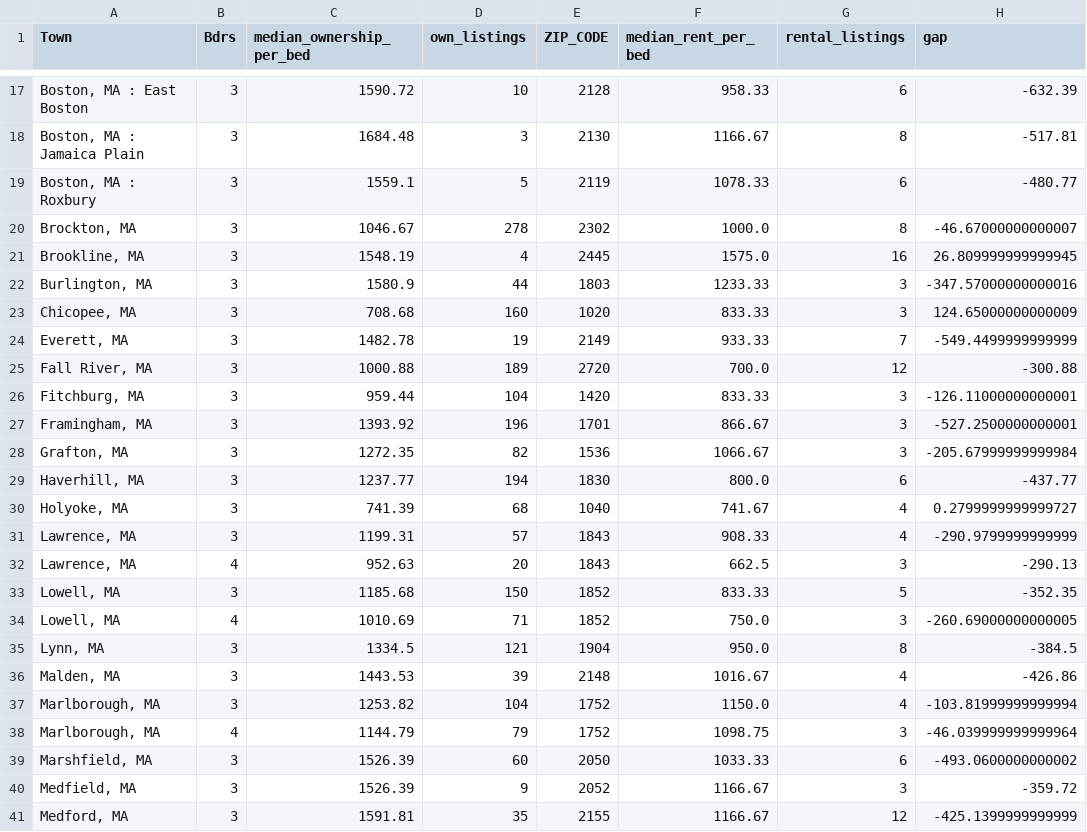
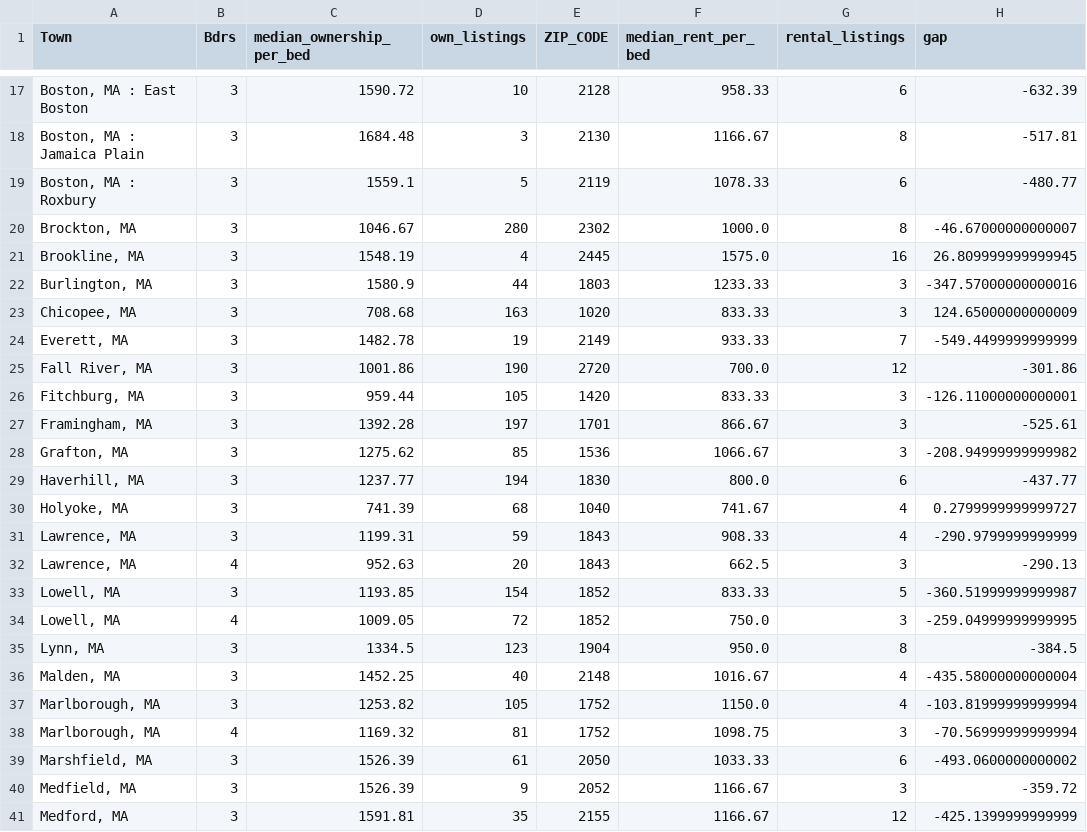
Before and after one commit to alfred-oss/streamlit, a CSV file: merged_by_bed.csv, drawn as a sheet; only a part is shown, gaps mark what is left out; the diff covers the shown part only.

```diff
--- a/merged_by_bed.csv
+++ b/merged_by_bed.csv
@@ -19,22 +19,22 @@ Town,Bdrs,median_ownership_per_bed,own_listings,ZIP_CODE,median_rent_per_bed,ren
 "Boston, MA : Roxbury",3,1559.1,5,2119,1078.33,6,-480.77
-"Brockton, MA",3,1046.67,278,2302,1000.0,8,-46.67000000000007
+"Brockton, MA",3,1046.67,280,2302,1000.0,8,-46.67000000000007
 "Brookline, MA",3,1548.19,4,2445,1575.0,16,26.809999999999945
 "Burlington, MA",3,1580.9,44,1803,1233.33,3,-347.57000000000016
-"Chicopee, MA",3,708.68,160,1020,833.33,3,124.65000000000009
+"Chicopee, MA",3,708.68,163,1020,833.33,3,124.65000000000009
 "Everett, MA",3,1482.78,19,2149,933.33,7,-549.4499999999999
-"Fall River, MA",3,1000.88,189,2720,700.0,12,-300.88
-"Fitchburg, MA",3,959.44,104,1420,833.33,3,-126.11000000000001
-"Framingham, MA",3,1393.92,196,1701,866.67,3,-527.2500000000001
-"Grafton, MA",3,1272.35,82,1536,1066.67,3,-205.67999999999984
+"Fall River, MA",3,1001.86,190,2720,700.0,12,-301.86
+"Fitchburg, MA",3,959.44,105,1420,833.33,3,-126.11000000000001
+"Framingham, MA",3,1392.28,197,1701,866.67,3,-525.61
+"Grafton, MA",3,1275.62,85,1536,1066.67,3,-208.94999999999982
 "Haverhill, MA",3,1237.77,194,1830,800.0,6,-437.77
 "Holyoke, MA",3,741.39,68,1040,741.67,4,0.2799999999999727
-"Lawrence, MA",3,1199.31,57,1843,908.33,4,-290.9799999999999
+"Lawrence, MA",3,1199.31,59,1843,908.33,4,-290.9799999999999
 "Lawrence, MA",4,952.63,20,1843,662.5,3,-290.13
-"Lowell, MA",3,1185.68,150,1852,833.33,5,-352.35
-"Lowell, MA",4,1010.69,71,1852,750.0,3,-260.69000000000005
-"Lynn, MA",3,1334.5,121,1904,950.0,8,-384.5
-"Malden, MA",3,1443.53,39,2148,1016.67,4,-426.86
-"Marlborough, MA",3,1253.82,104,1752,1150.0,4,-103.81999999999994
-"Marlborough, MA",4,1144.79,79,1752,1098.75,3,-46.039999999999964
-"Marshfield, MA",3,1526.39,60,2050,1033.33,6,-493.0600000000002
+"Lowell, MA",3,1193.85,154,1852,833.33,5,-360.51999999999987
+"Lowell, MA",4,1009.05,72,1852,750.0,3,-259.04999999999995
+"Lynn, MA",3,1334.5,123,1904,950.0,8,-384.5
+"Malden, MA",3,1452.25,40,2148,1016.67,4,-435.58000000000004
+"Marlborough, MA",3,1253.82,105,1752,1150.0,4,-103.81999999999994
+"Marlborough, MA",4,1169.32,81,1752,1098.75,3,-70.56999999999994
+"Marshfield, MA",3,1526.39,61,2050,1033.33,6,-493.0600000000002
 "Medfield, MA",3,1526.39,9,2052,1166.67,3,-359.72
```
Also changed, not shown: 1 added row and 62 edited cells elsewhere in this file, merged.csv, own_town_bed.csv, 1 other file.
